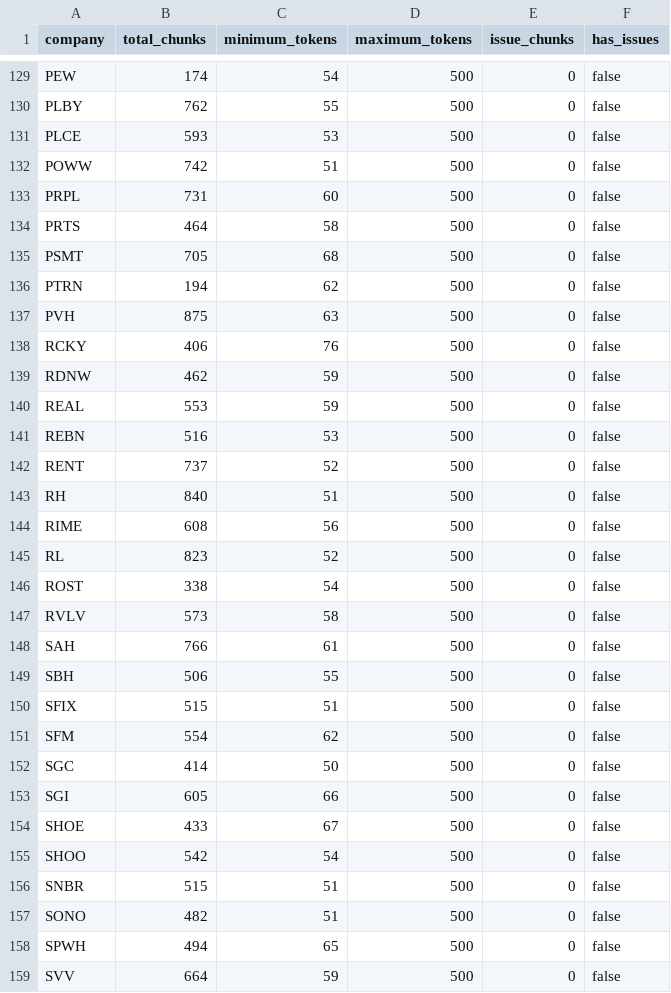
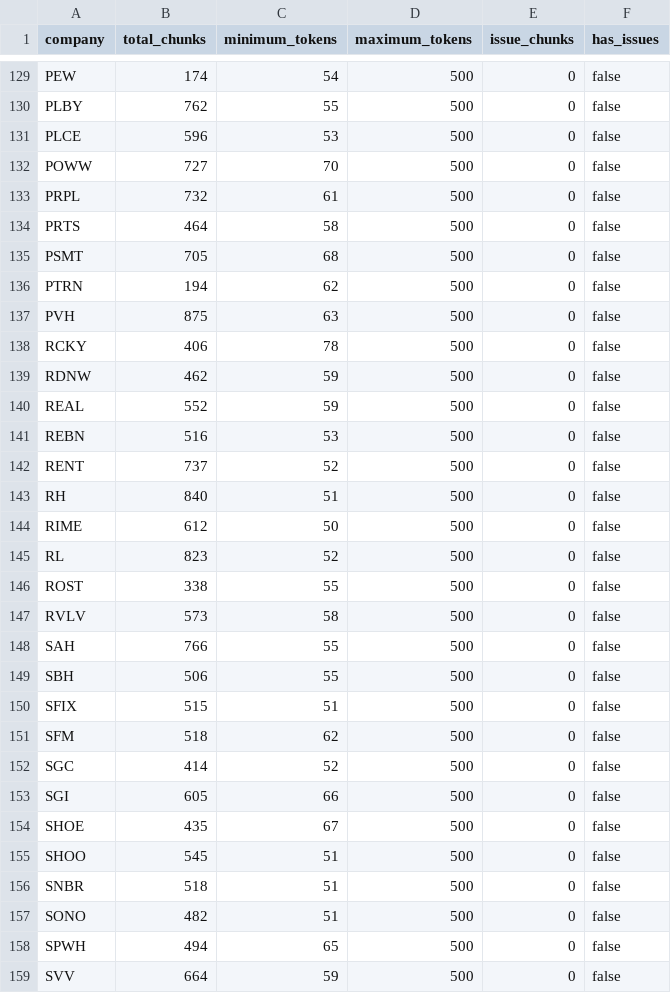
Before and after one commit to Hanzala-Shadow/retail-intelligence-ai, a CSV file: data/00_reference/chunk_qa_company_summary.csv, drawn as a sheet; only a part is shown, gaps mark what is left out; the diff covers the shown part only.

```diff
--- a/data/00_reference/chunk_qa_company_summary.csv
+++ b/data/00_reference/chunk_qa_company_summary.csv
@@ -130,5 +130,5 @@ PEW,174,54,500,0,false
 PLBY,762,55,500,0,false
-PLCE,593,53,500,0,false
-POWW,742,51,500,0,false
-PRPL,731,60,500,0,false
+PLCE,596,53,500,0,false
+POWW,727,70,500,0,false
+PRPL,732,61,500,0,false
 PRTS,464,58,500,0,false
@@ -137,5 +137,5 @@ PTRN,194,62,500,0,false
 PVH,875,63,500,0,false
-RCKY,406,76,500,0,false
+RCKY,406,78,500,0,false
 RDNW,462,59,500,0,false
-REAL,553,59,500,0,false
+REAL,552,59,500,0,false
 REBN,516,53,500,0,false
@@ -143,15 +143,15 @@ RENT,737,52,500,0,false
 RH,840,51,500,0,false
-RIME,608,56,500,0,false
+RIME,612,50,500,0,false
 RL,823,52,500,0,false
-ROST,338,54,500,0,false
+ROST,338,55,500,0,false
 RVLV,573,58,500,0,false
-SAH,766,61,500,0,false
+SAH,766,55,500,0,false
 SBH,506,55,500,0,false
 SFIX,515,51,500,0,false
-SFM,554,62,500,0,false
-SGC,414,50,500,0,false
+SFM,518,62,500,0,false
+SGC,414,52,500,0,false
 SGI,605,66,500,0,false
-SHOE,433,67,500,0,false
-SHOO,542,54,500,0,false
-SNBR,515,51,500,0,false
+SHOE,435,67,500,0,false
+SHOO,545,51,500,0,false
+SNBR,518,51,500,0,false
 SONO,482,51,500,0,false
```
Also changed, not shown: 59 edited cells elsewhere in this file, 1 other file.
